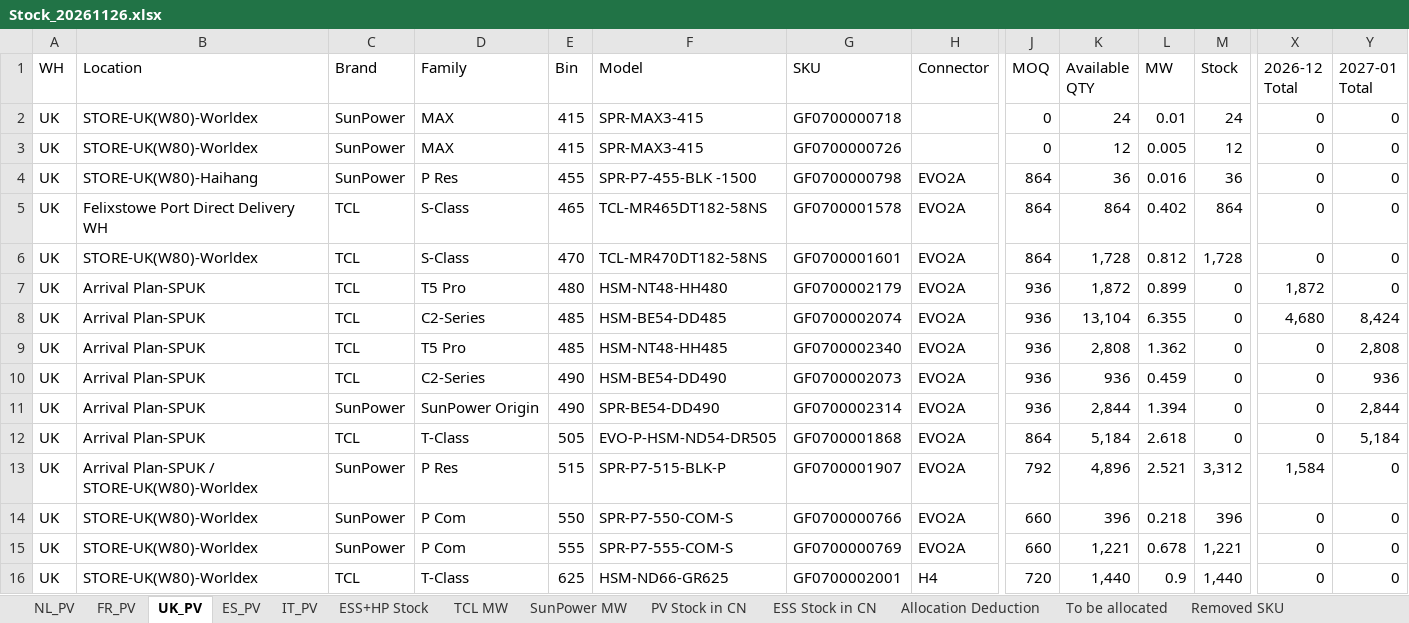
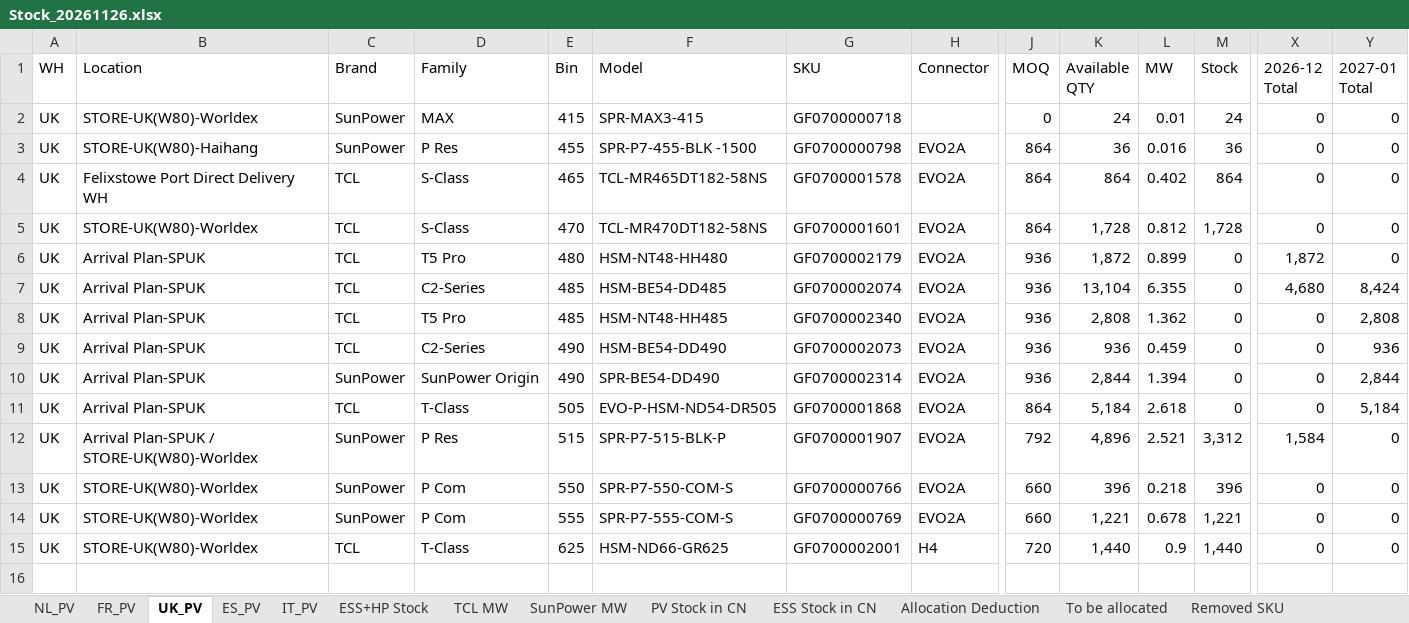
Before and after one commit to hantsuii/EUPV2026, an Excel workbook: Stcok History/Stock_20261126.xlsx, sheet UK_PV, drawn as a sheet; only a part is shown, gaps mark what is left out; values as stored, in another font and other column widths than the file's, no cell formats; rows hold the shown columns only; the diff names each change by its address in the sheet, - before the commit and + after, or states it on an @@ line.

```diff
--- a/Stcok History/Stock_20261126.xlsx (sheet UK_PV)
+++ b/Stcok History/Stock_20261126.xlsx (sheet UK_PV)
-row 3: UK | STORE-UK(W80)-Worldex | SunPower | MAX | 415 | SPR-MAX3-415 | GF0700000726 |  | 0 | 12 | 0.005 | 12 | 0 | 0
```
Also changed, not shown: sheet Removed SKU, sheet NL_PV, sheet SunPower MW, sheet FR_PV, sheet TCL MW, cell formats.
